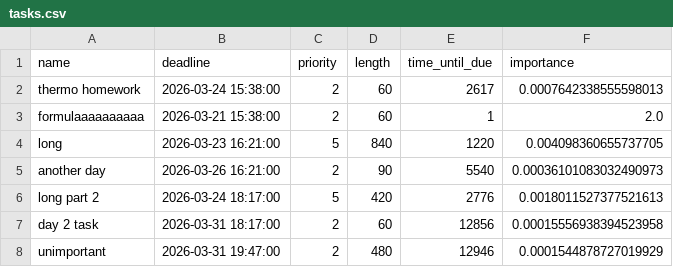
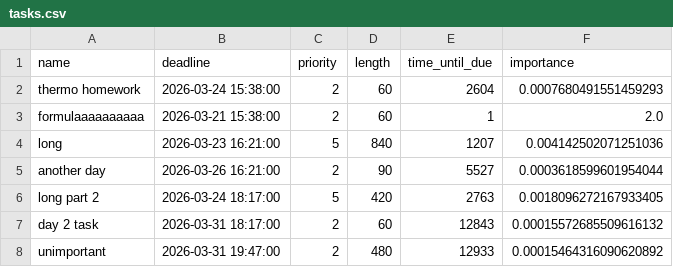
Before and after one commit to Hekaylor/Scheduler, a CSV file: app/tasks.csv, drawn as a sheet.

```diff
--- a/app/tasks.csv
+++ b/app/tasks.csv
@@ -1,8 +1,8 @@
 name,deadline,priority,length,time_until_due,importance
-thermo homework,2026-03-24 15:38:00,2,60,2617,0.0007642338555598013
+thermo homework,2026-03-24 15:38:00,2,60,2604,0.0007680491551459293
 formulaaaaaaaaaa,2026-03-21 15:38:00,2,60,1,2.0
-long,2026-03-23 16:21:00,5,840,1220,0.004098360655737705
-another day,2026-03-26 16:21:00,2,90,5540,0.00036101083032490973
-long part 2,2026-03-24 18:17:00,5,420,2776,0.0018011527377521613
-day 2 task,2026-03-31 18:17:00,2,60,12856,0.00015556938394523958
-unimportant,2026-03-31 19:47:00,2,480,12946,0.0001544878727019929
+long,2026-03-23 16:21:00,5,840,1207,0.004142502071251036
+another day,2026-03-26 16:21:00,2,90,5527,0.0003618599601954044
+long part 2,2026-03-24 18:17:00,5,420,2763,0.0018096272167933405
+day 2 task,2026-03-31 18:17:00,2,60,12843,0.00015572685509616132
+unimportant,2026-03-31 19:47:00,2,480,12933,0.00015464316090620892
```
Also changed, not shown: 1 other file.
